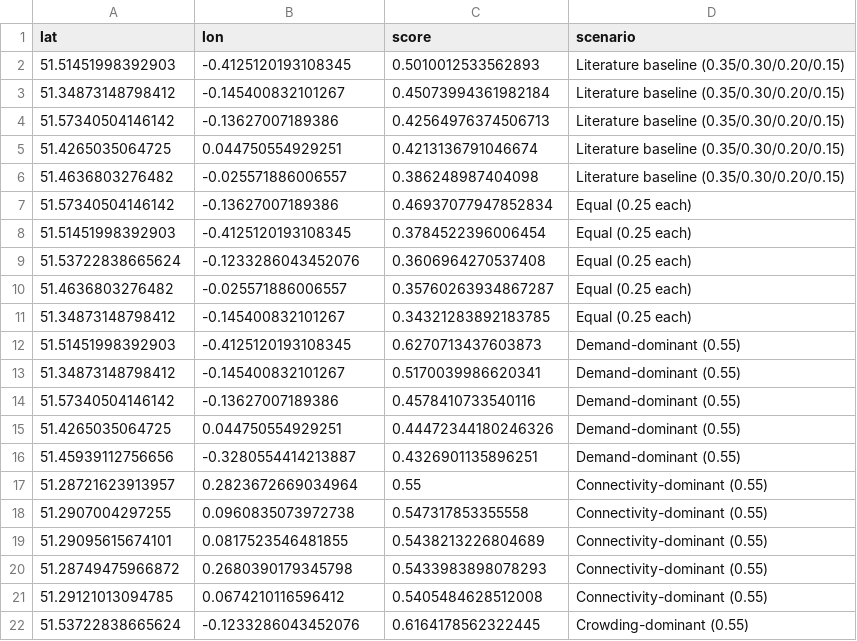
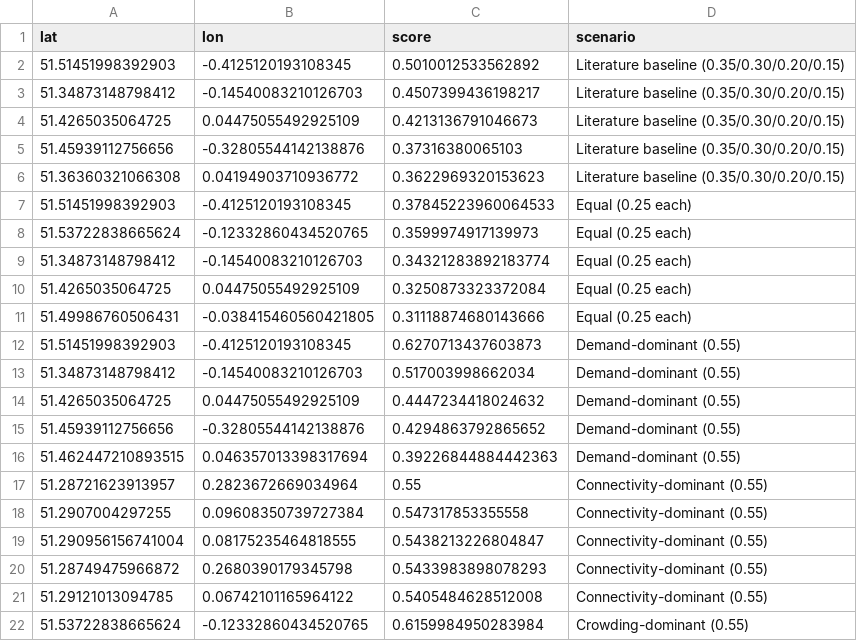
Before and after one commit to ryan-lse/sig_datathon, a CSV file: final_weighting_score/output/sensitivity_analysis.csv, drawn as a sheet; only a part is shown; the diff covers the shown part only.

```diff
--- a/final_weighting_score/output/sensitivity_analysis.csv
+++ b/final_weighting_score/output/sensitivity_analysis.csv
@@ -1,22 +1,22 @@
 lat,lon,score,scenario
-51.51451998392903,-0.4125120193108345,0.5010012533562893,Literature baseline (0.35/0.30/0.20/0.15)
-51.34873148798412,-0.145400832101267,0.45073994361982184,Literature baseline (0.35/0.30/0.20/0.15)
-51.57340504146142,-0.13627007189386,0.42564976374506713,Literature baseline (0.35/0.30/0.20/0.15)
-51.4265035064725,0.044750554929251,0.4213136791046674,Literature baseline (0.35/0.30/0.20/0.15)
-51.4636803276482,-0.025571886006557,0.386248987404098,Literature baseline (0.35/0.30/0.20/0.15)
-51.57340504146142,-0.13627007189386,0.46937077947852834,Equal (0.25 each)
-51.51451998392903,-0.4125120193108345,0.3784522396006454,Equal (0.25 each)
-51.53722838665624,-0.1233286043452076,0.3606964270537408,Equal (0.25 each)
-51.4636803276482,-0.025571886006557,0.35760263934867287,Equal (0.25 each)
-51.34873148798412,-0.145400832101267,0.34321283892183785,Equal (0.25 each)
+51.51451998392903,-0.4125120193108345,0.5010012533562892,Literature baseline (0.35/0.30/0.20/0.15)
+51.34873148798412,-0.14540083210126703,0.4507399436198217,Literature baseline (0.35/0.30/0.20/0.15)
+51.4265035064725,0.04475055492925109,0.4213136791046673,Literature baseline (0.35/0.30/0.20/0.15)
+51.45939112756656,-0.32805544142138876,0.37316380065103,Literature baseline (0.35/0.30/0.20/0.15)
+51.36360321066308,0.04194903710936772,0.3622969320153623,Literature baseline (0.35/0.30/0.20/0.15)
+51.51451998392903,-0.4125120193108345,0.37845223960064533,Equal (0.25 each)
+51.53722838665624,-0.12332860434520765,0.3599974917139973,Equal (0.25 each)
+51.34873148798412,-0.14540083210126703,0.34321283892183774,Equal (0.25 each)
+51.4265035064725,0.04475055492925109,0.3250873323372084,Equal (0.25 each)
+51.49986760506431,-0.038415460560421805,0.31118874680143666,Equal (0.25 each)
 51.51451998392903,-0.4125120193108345,0.6270713437603873,Demand-dominant (0.55)
-51.34873148798412,-0.145400832101267,0.5170039986620341,Demand-dominant (0.55)
-51.57340504146142,-0.13627007189386,0.4578410733540116,Demand-dominant (0.55)
-51.4265035064725,0.044750554929251,0.44472344180246326,Demand-dominant (0.55)
-51.45939112756656,-0.3280554414213887,0.4326901135896251,Demand-dominant (0.55)
+51.34873148798412,-0.14540083210126703,0.517003998662034,Demand-dominant (0.55)
+51.4265035064725,0.04475055492925109,0.4447234418024632,Demand-dominant (0.55)
+51.45939112756656,-0.32805544142138876,0.4294863792865652,Demand-dominant (0.55)
+51.462447210893515,0.046357013398317694,0.39226844884442363,Demand-dominant (0.55)
 51.28721623913957,0.2823672669034964,0.55,Connectivity-dominant (0.55)
-51.2907004297255,0.0960835073972738,0.547317853355558,Connectivity-dominant (0.55)
-51.29095615674101,0.0817523546481855,0.5438213226804689,Connectivity-dominant (0.55)
+51.2907004297255,0.09608350739727384,0.547317853355558,Connectivity-dominant (0.55)
+51.290956156741004,0.08175235464818555,0.5438213226804847,Connectivity-dominant (0.55)
 51.28749475966872,0.2680390179345798,0.5433983898078293,Connectivity-dominant (0.55)
-51.29121013094785,0.0674210116596412,0.5405484628512008,Connectivity-dominant (0.55)
-51.53722838665624,-0.1233286043452076,0.6164178562322445,Crowding-dominant (0.55)
+51.29121013094785,0.06742101165964122,0.5405484628512008,Connectivity-dominant (0.55)
+51.53722838665624,-0.12332860434520765,0.6159984950283984,Crowding-dominant (0.55)
```
Also changed, not shown: 14 added rows, 14 removed rows and 15 edited cells elsewhere in this file, Connectivity/connectivity_scores.csv, final_weighting_score/output/combined_scores_full.csv, 3 other files.
